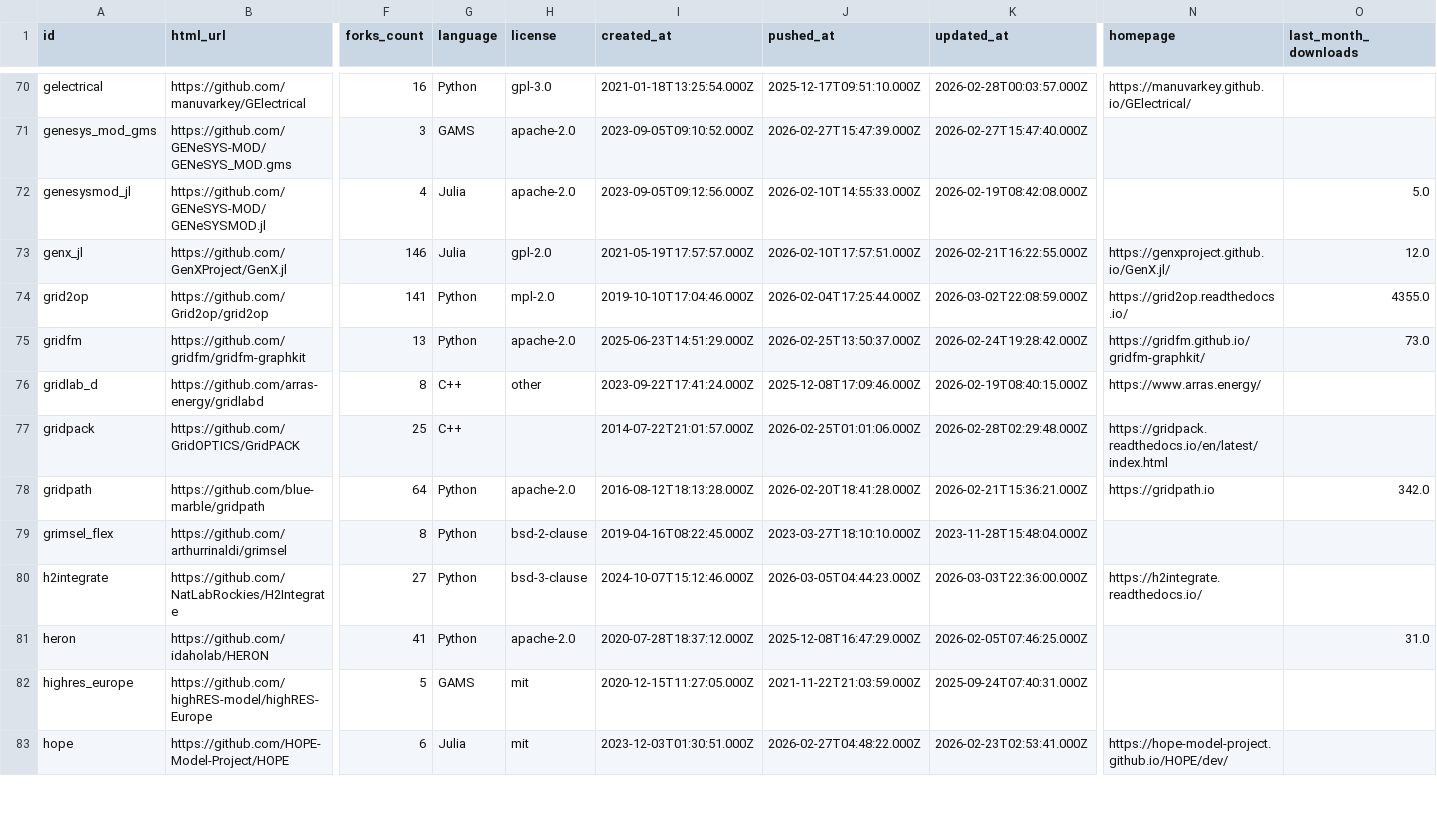
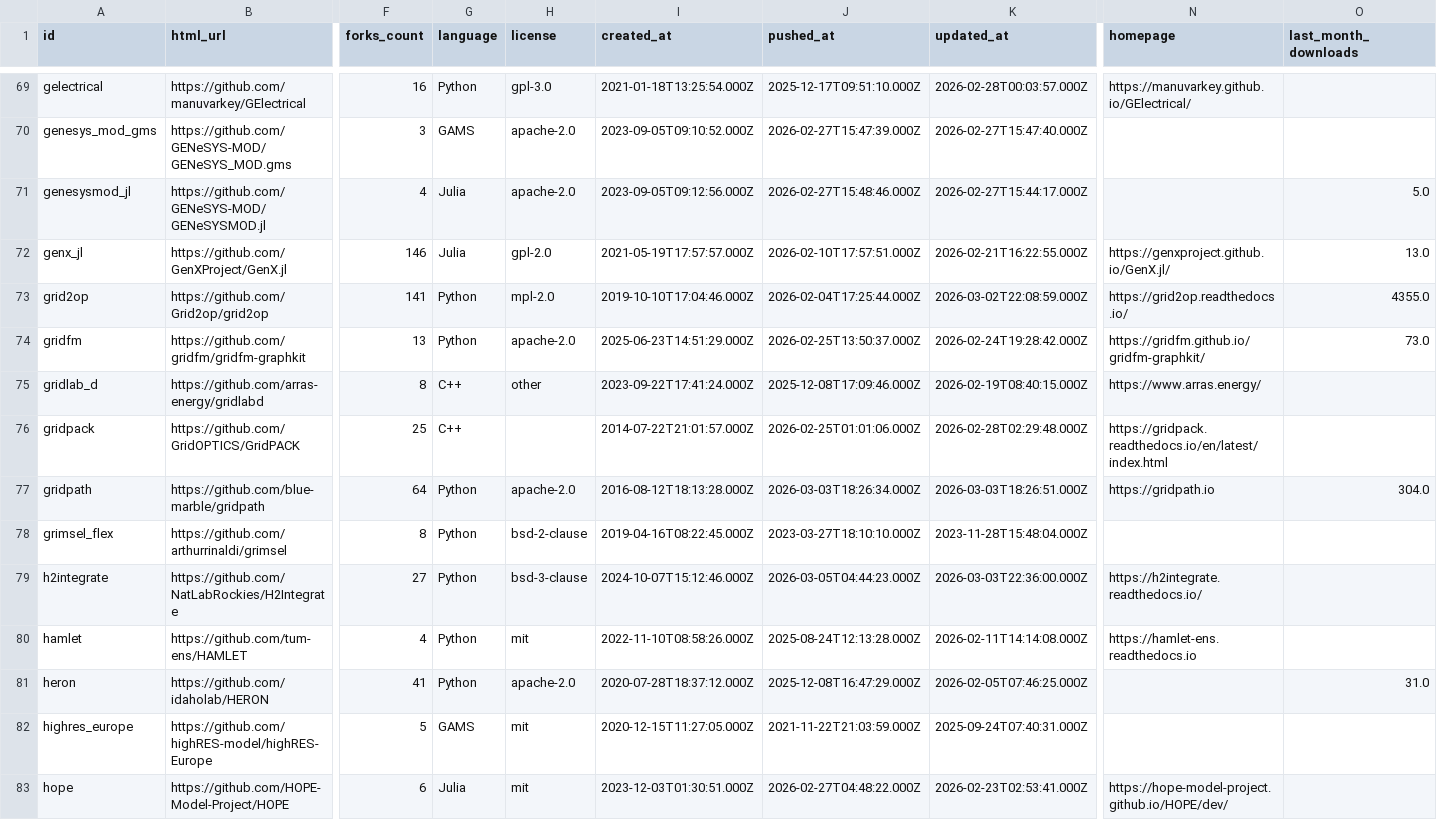
Before and after one commit to open-energy-transition/openmod-tracker, a CSV file: inventory/output/stats.csv, drawn as a sheet; only a part is shown, gaps mark what is left out; addresses are those after the commit; rows hold the shown columns only; the diff covers the shown part only; the diff names each change by its address in the sheet, - before the commit and + after, or states it on an @@ line.

```diff
--- a/inventory/output/stats.csv
+++ b/inventory/output/stats.csv
-J71 (pushed_at): 2026-02-10T14:55:33.000Z
+J71 (pushed_at): 2026-02-27T15:48:46.000Z
-K71 (updated_at): 2026-02-19T08:42:08.000Z
+K71 (updated_at): 2026-02-27T15:44:17.000Z
-O72 (last_month_downloads): 12.0
+O72 (last_month_downloads): 13.0
-J77 (pushed_at): 2026-02-20T18:41:28.000Z
+J77 (pushed_at): 2026-03-03T18:26:34.000Z
-K77 (updated_at): 2026-02-21T15:36:21.000Z
+K77 (updated_at): 2026-03-03T18:26:51.000Z
-O77 (last_month_downloads): 342.0
+O77 (last_month_downloads): 304.0
+row 80: hamlet | https://github.com/tum-ens/HAMLET | 4 | Python | mit | 2022-11-10T08:58:26.000Z | 2025-08-24T12:13:28.000Z | 2026-02-11T14:14:08.000Z | https://hamlet-ens.readthedocs.io
```
Also changed, not shown: 3 removed rows and 29 edited cells elsewhere in this file, inventory/exclusions.csv, inventory/output/docs.csv, 18 other files.
